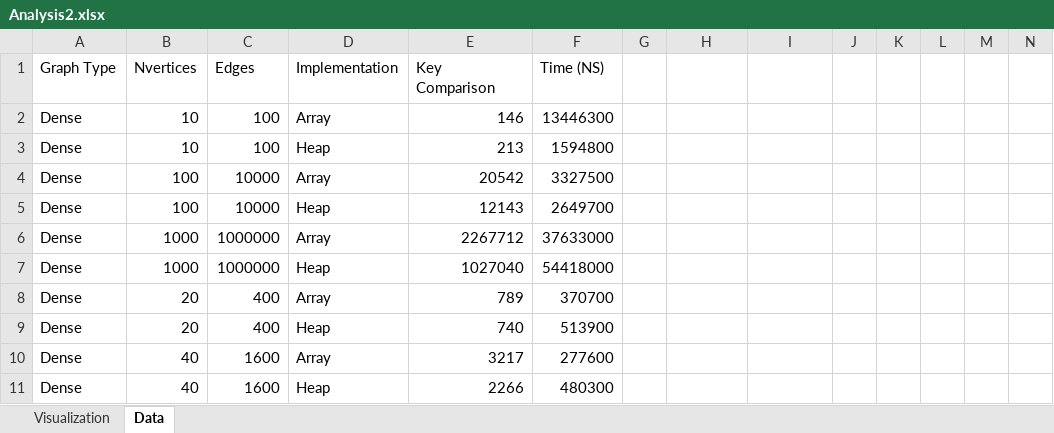
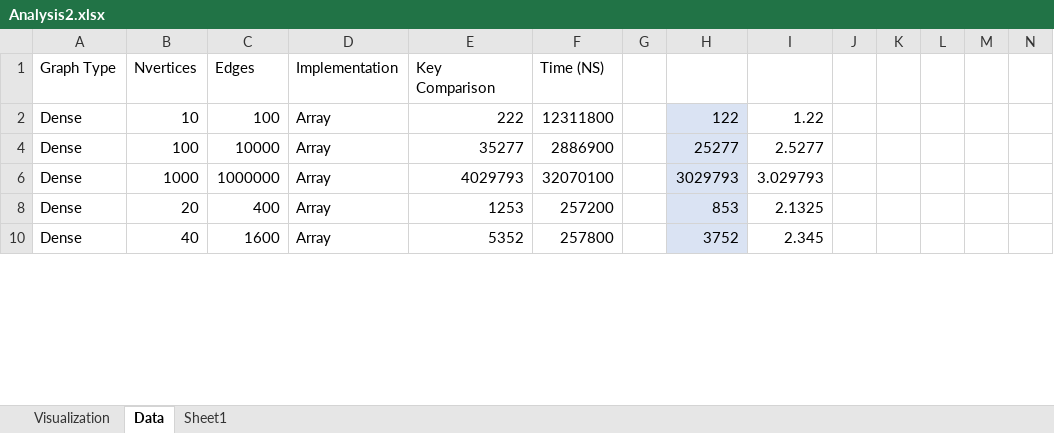
Before and after one commit to qkm2000/SC2001-Projects, an Excel workbook: Project 2/JavaImpl/Lab2/Analysis2.xlsx, sheet Data, drawn as a sheet; only a part is shown; values as stored, in another font and other column widths than the file's, no borders; table styles not drawn; rows hold the shown columns only; the diff covers the shown part only; the diff names each change by its address in the sheet, - before the commit and + after, or states it on an @@ line.

```diff
--- a/Project 2/JavaImpl/Lab2/Analysis2.xlsx (sheet Data)
+++ b/Project 2/JavaImpl/Lab2/Analysis2.xlsx (sheet Data)
+sheet tab: Sheet1
-E2: 146
+E2: 222
-F2: 13446300
+F2: 12311800
-H2: (empty)
+H2: 122
-H2 fill: none
+H2 fill: #DAE3F3
-I2: (empty)
+I2: 1.22
-row 3: Dense | 10 | 100 | Heap | 213 | 1594800
-E4: 20542
+E4: 35277
-F4: 3327500
+F4: 2886900
-H4: (empty)
+H4: 25277
-H4 fill: none
+H4 fill: #DAE3F3
-I4: (empty)
+I4: 2.5277
-row 5: Dense | 100 | 10000 | Heap | 12143 | 2649700
-E6: 2267712
+E6: 4029793
-F6: 37633000
+F6: 32070100
-H6: (empty)
+H6: 3029793
-H6 fill: none
+H6 fill: #DAE3F3
-I6: (empty)
+I6: 3.029793
-row 7: Dense | 1000 | 1000000 | Heap | 1027040 | 54418000
-E8: 789
+E8: 1253
-F8: 370700
+F8: 257200
-H8: (empty)
+H8: 853
-H8 fill: none
+H8 fill: #DAE3F3
-I8: (empty)
+I8: 2.1325
-row 9: Dense | 20 | 400 | Heap | 740 | 513900
-E10: 3217
+E10: 5352
-F10: 277600
+F10: 257800
-H10: (empty)
+H10: 3752
-H10 fill: none
+H10 fill: #DAE3F3
-I10: (empty)
+I10: 2.345
-row 11: Dense | 40 | 1600 | Heap | 2266 | 480300
```
Also changed, not shown: 9 removed rows, 121 edited cells and cell formats elsewhere in this sheet, sheet Visualization, hidden cells, charts or pictures, 4 other files.
